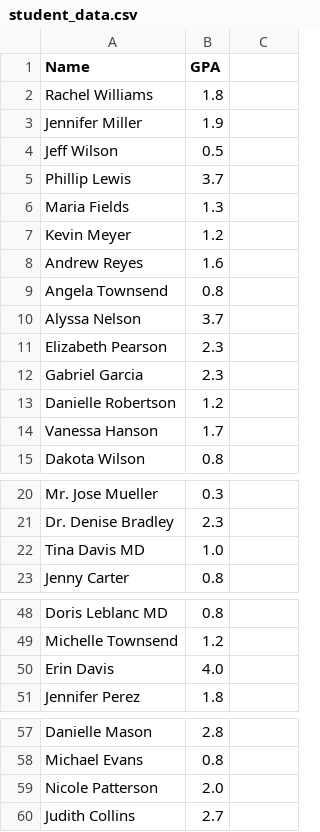
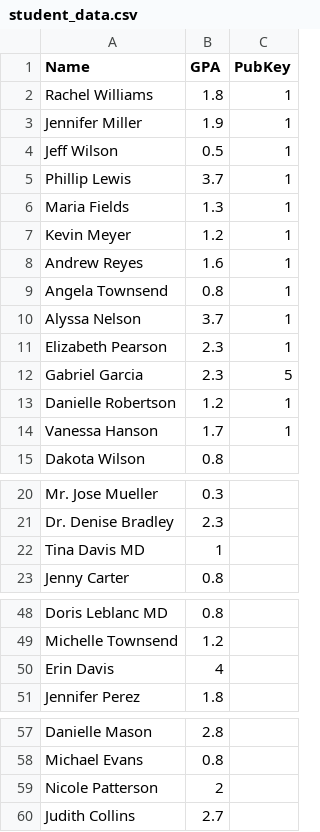
Before and after one commit to ReyesTong/payment, a CSV file: student_data.csv, drawn as a sheet; only a part is shown, gaps mark what is left out; the diff covers the shown part only.

Commit message:
Add files via upload

```diff
--- a/student_data.csv
+++ b/student_data.csv
@@ -1,14 +1,14 @@
-Name,GPA
-Rachel Williams,1.8
-Jennifer Miller,1.9
-Jeff Wilson,0.5
-Phillip Lewis,3.7
-Maria Fields,1.3
-Kevin Meyer,1.2
-Andrew Reyes,1.6
-Angela Townsend,0.8
-Alyssa Nelson,3.7
-Elizabeth Pearson,2.3
-Gabriel Garcia,2.3
-Danielle Robertson,1.2
-Vanessa Hanson,1.7
+Name,GPA,PubKey
+Rachel Williams,1.8,1
+Jennifer Miller,1.9,1
+Jeff Wilson,0.5,1
+Phillip Lewis,3.7,1
+Maria Fields,1.3,1
+Kevin Meyer,1.2,1
+Andrew Reyes,1.6,1
+Angela Townsend,0.8,1
+Alyssa Nelson,3.7,1
+Elizabeth Pearson,2.3,1
+Gabriel Garcia,2.3,5
+Danielle Robertson,1.2,1
+Vanessa Hanson,1.7,1
@@ -22 +22 @@ Dr. Denise Bradley,2.3
-Tina Davis MD,1.0
+Tina Davis MD,1,
@@ -50 +50 @@ Michelle Townsend,1.2
-Erin Davis,4.0
+Erin Davis,4,
@@ -59 +59 @@ Michael Evans,0.8
-Nicole Patterson,2.0
+Nicole Patterson,2,
```
Also changed, not shown: 4 edited cells elsewhere in this file.
